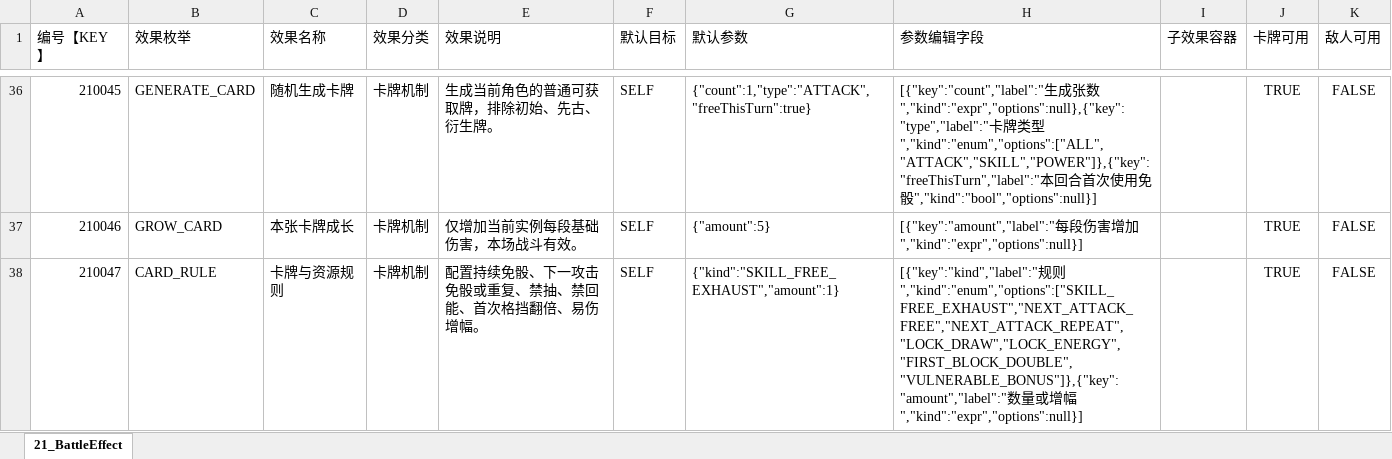
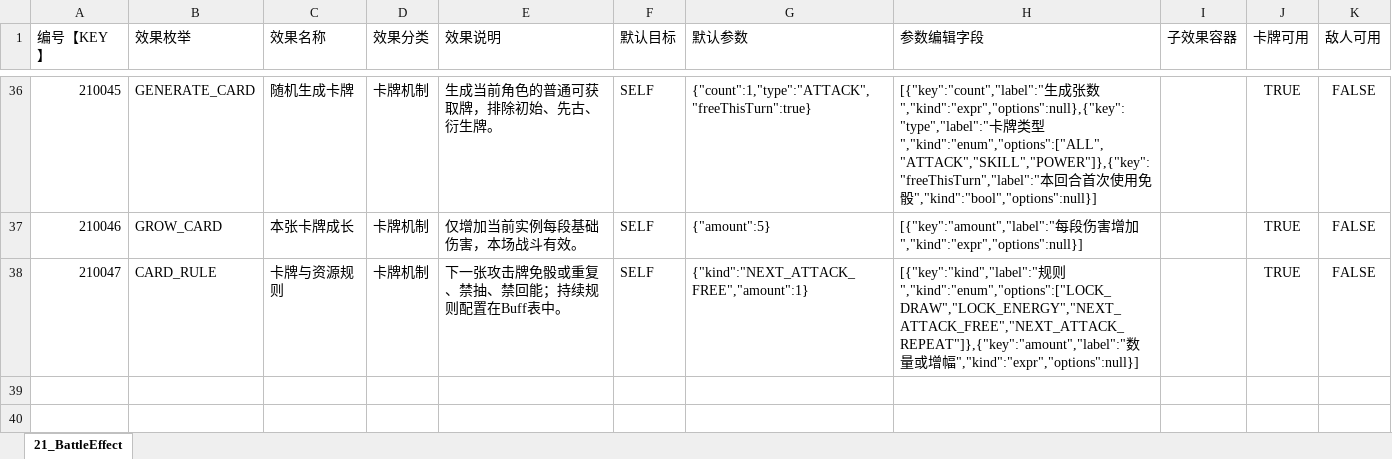
Before and after one commit to johnwhilb/dice, an Excel workbook: 策划/excel/21_BattleEffect.xlsx, sheet 21_BattleEffect, drawn as a sheet; only a part is shown, gaps mark what is left out; values as stored, in another font and other column widths than the file's, no borders; the diff names each change by its address in the sheet, - before the commit and + after, or states it on an @@ line.

```diff
--- a/策划/excel/21_BattleEffect.xlsx (sheet 21_BattleEffect)
+++ b/策划/excel/21_BattleEffect.xlsx (sheet 21_BattleEffect)
-E38 (效果说明): 配置持续免骰、下一攻击免骰或重复、禁抽、禁回能、首次格挡翻倍、易伤增幅。
+E38 (效果说明): 下一张攻击牌免骰或重复、禁抽、禁回能；持续规则配置在Buff表中。
-G38 (默认参数): {"kind":"SKILL_FREE_EXHAUST","amount":1}
+G38 (默认参数): {"kind":"NEXT_ATTACK_FREE","amount":1}
-H38 (参数编辑字段): …规则","kind":"enum","options":["SKILL_FREE_EXHAUST","NEXT_ATTACK_FREE","NEXT_ATTACK_REPEAT","LOCK_DRAW","LOCK_ENERGY","FIRST_BLOCK_DOUBLE","VULNERABLE_BONUS"]},{"key":"amount","label":"数量…
+H38 (参数编辑字段): …规则","kind":"enum","options":["LOCK_DRAW","LOCK_ENERGY","NEXT_ATTACK_FREE","NEXT_ATTACK_REPEAT"]},{"key":"amount","label":"数量…
```
Also changed, not shown: 策划/excel/20_BattleBuff.xlsx, 策划/excel/2_Card.xlsx, 26 other files.
